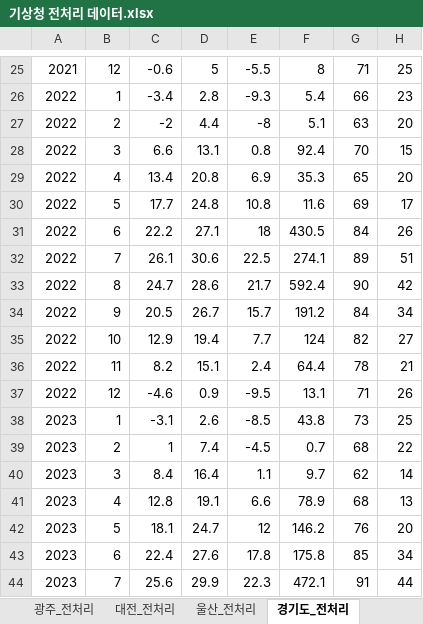
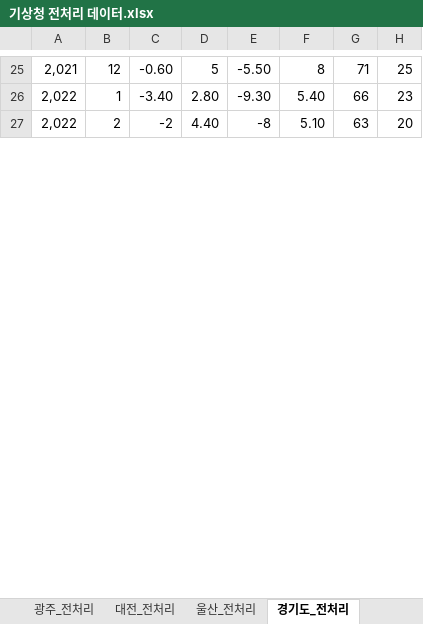
Before and after one commit to yamimi-331/gasmonitoringdash, an Excel workbook: fastapi-ml/data/기상청 전처리 데이터.xlsx, sheet 경기도_전처리, drawn as a sheet; only a part is shown, gaps mark what is left out; values as stored, in another font and other column widths than the file's, no borders; table styles not drawn; removed rows and columns are numbered as before the commit, all else as after; the diff covers the shown part only; the diff names each change by its address in the sheet, - before the commit and + after, or states it on an @@ line.

```diff
--- a/fastapi-ml/data/기상청 전처리 데이터.xlsx (sheet 경기도_전처리)
+++ b/fastapi-ml/data/기상청 전처리 데이터.xlsx (sheet 경기도_전처리)
-A25: 2021
+A25: 2,021
-C25: -0.6
+C25: -0.60
-E25: -5.5
+E25: -5.50
-row 26: 2022 | 1 | -3.4 | 2.8 | -9.3 | 5.4 | 66 | 23
+row 26: 2,022 | 1 | -3.40 | 2.80 | -9.30 | 5.40 | 66 | 23
-A27: 2022
+A27: 2,022
-D27: 4.4
+D27: 4.40
-F27: 5.1
+F27: 5.10
-row 28: 2022 | 3 | 6.6 | 13.1 | 0.8 | 92.4 | 70 | 15
-row 29: 2022 | 4 | 13.4 | 20.8 | 6.9 | 35.3 | 65 | 20
-row 30: 2022 | 5 | 17.7 | 24.8 | 10.8 | 11.6 | 69 | 17
-row 31: 2022 | 6 | 22.2 | 27.1 | 18 | 430.5 | 84 | 26
-row 32: 2022 | 7 | 26.1 | 30.6 | 22.5 | 274.1 | 89 | 51
-row 33: 2022 | 8 | 24.7 | 28.6 | 21.7 | 592.4 | 90 | 42
-row 34: 2022 | 9 | 20.5 | 26.7 | 15.7 | 191.2 | 84 | 34
-row 35: 2022 | 10 | 12.9 | 19.4 | 7.7 | 124 | 82 | 27
-row 36: 2022 | 11 | 8.2 | 15.1 | 2.4 | 64.4 | 78 | 21
-row 37: 2022 | 12 | -4.6 | 0.9 | -9.5 | 13.1 | 71 | 26
-row 38: 2023 | 1 | -3.1 | 2.6 | -8.5 | 43.8 | 73 | 25
-row 39: 2023 | 2 | 1 | 7.4 | -4.5 | 0.7 | 68 | 22
-row 40: 2023 | 3 | 8.4 | 16.4 | 1.1 | 9.7 | 62 | 14
-row 41: 2023 | 4 | 12.8 | 19.1 | 6.6 | 78.9 | 68 | 13
-row 42: 2023 | 5 | 18.1 | 24.7 | 12 | 146.2 | 76 | 20
-row 43: 2023 | 6 | 22.4 | 27.6 | 17.8 | 175.8 | 85 | 34
-row 44: 2023 | 7 | 25.6 | 29.9 | 22.3 | 472.1 | 91 | 44
```
Also changed, not shown: 46 added rows and 29 removed rows elsewhere in this sheet, sheet 대구_전처리, sheet 경상북도_전처리, sheet 광주_전처리, sheet 전라북도_전처리, sheet 인천_전처리, sheet 충청남도_전처리, 10 more sheets, 1 other file.
